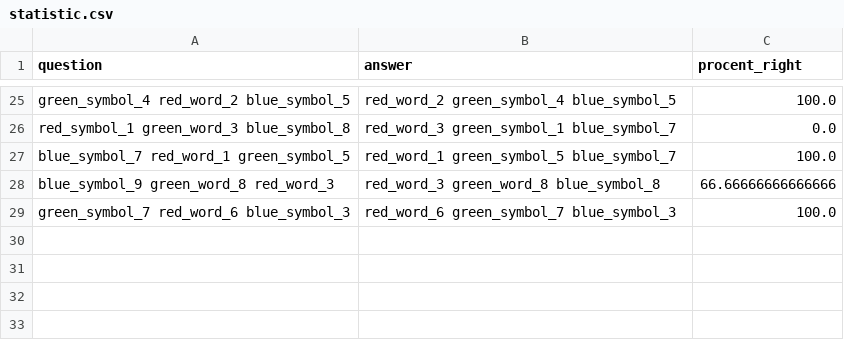
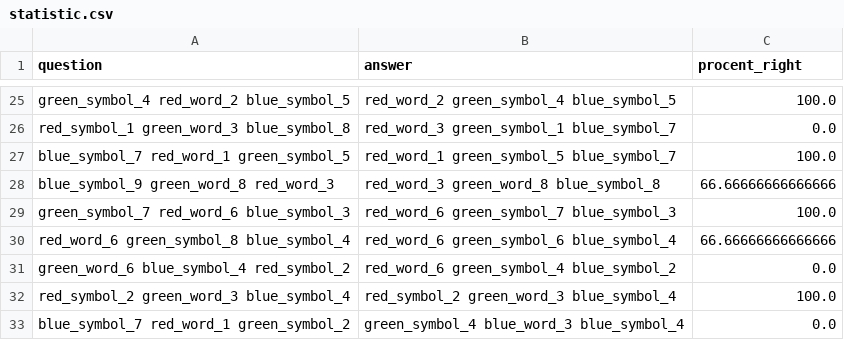
Before and after one commit to egorpavlovs/pchmi_hw_one, a CSV file: files/statistic.csv, drawn as a sheet; only a part is shown, gaps mark what is left out; the diff names each change by its address in the sheet, - before the commit and + after, or states it on an @@ line.

Commit message:
Add new statistic(4)

```diff
--- a/files/statistic.csv
+++ b/files/statistic.csv
+row 30: red_word_6 green_symbol_8 blue_symbol_4 | red_word_6 green_symbol_6 blue_symbol_4 | 66.66666666666666
+row 31: green_word_6 blue_symbol_4 red_symbol_2 | red_word_6 green_symbol_4 blue_symbol_2 | 0.0
+row 32: red_symbol_2 green_word_3 blue_symbol_4 | red_symbol_2 green_word_3 blue_symbol_4 | 100.0
+row 33: blue_symbol_7 red_word_1 green_symbol_2 | green_symbol_4 blue_word_3 blue_symbol_4 | 0.0
```
